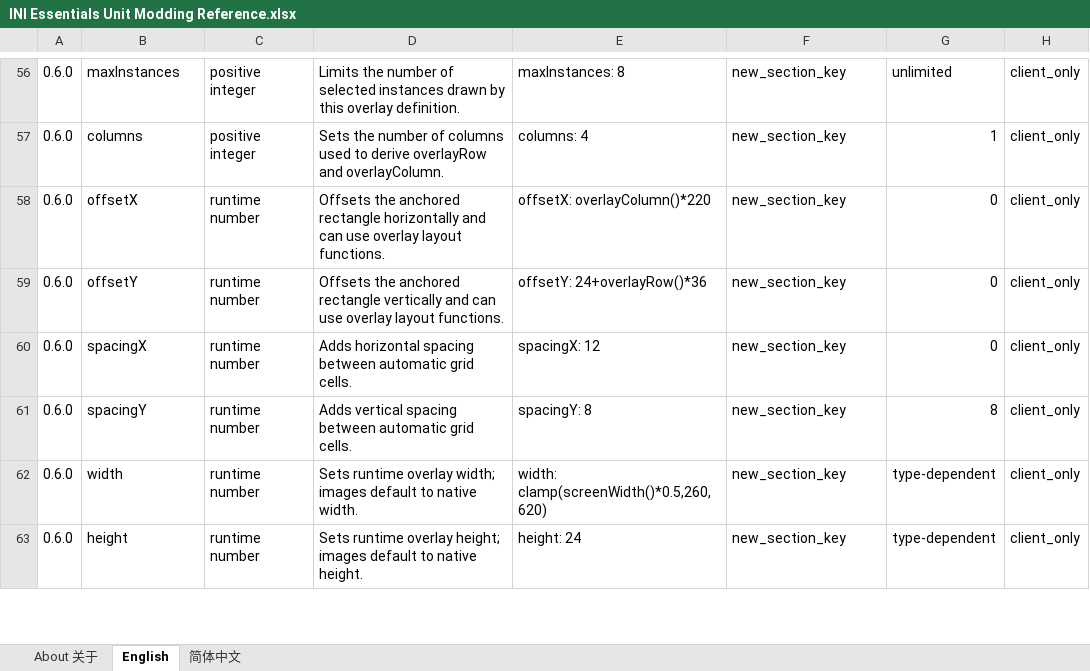
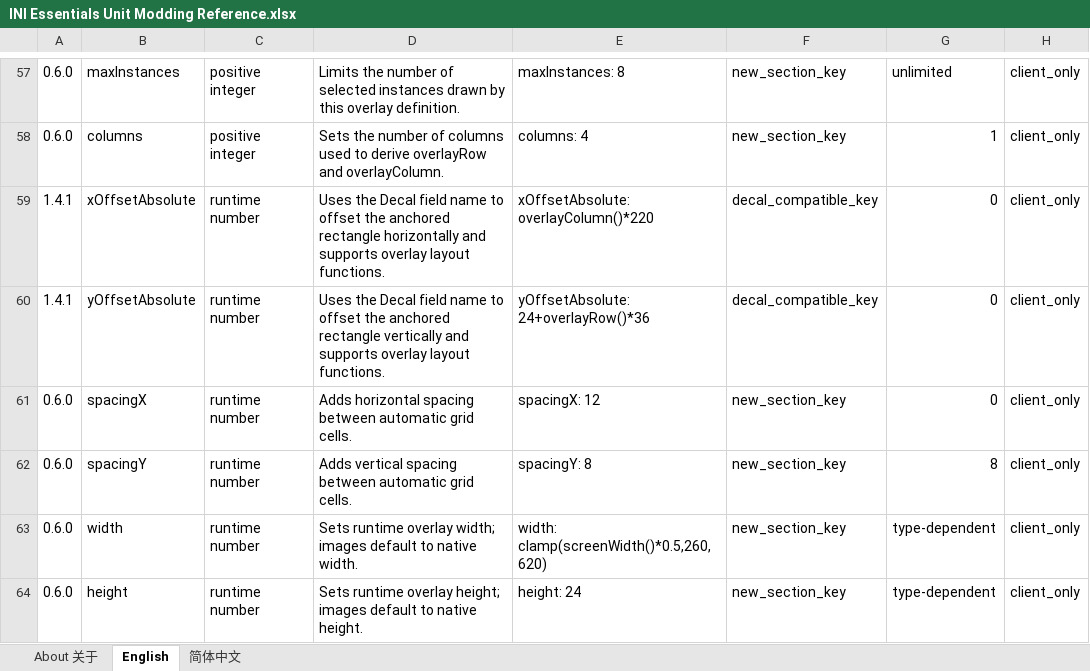
Before and after one commit to DXENDBucket/Rusted-Fabric-Loader, an Excel workbook: official-mods/ini-essentials/docs/INI Essentials Unit Modding Reference.xlsx, sheet English, drawn as a sheet; only a part is shown, gaps mark what is left out; values as stored, in another font and other column widths than the file's, no cell formats; charts and pictures not drawn; addresses are those after the commit; the diff covers the shown part only; the diff names each change by its address in the sheet, - before the commit and + after, or states it on an @@ line.

Commit message:
Recognize Decal-style Overlay image sections

```diff
--- a/official-mods/ini-essentials/docs/INI Essentials Unit Modding Reference.xlsx (sheet English)
+++ b/official-mods/ini-essentials/docs/INI Essentials Unit Modding Reference.xlsx (sheet English)
-A59:A60: 0.6.0
+A59:A60: 1.4.1
-B59: offsetX
+B59: xOffsetAbsolute
-D59: Offsets the anchored rectangle horizontally and can use overlay layout…
+D59: Uses the Decal field name to offset the anchored rectangle horizontally and supports overlay layout…
-E59: offsetX: overlayColumn()*220
+E59: xOffsetAbsolute: overlayColumn()*220
-F59:F60: new_section_key
+F59:F60: decal_compatible_key
-B60: offsetY
+B60: yOffsetAbsolute
-D60: Offsets the anchored rectangle vertically and can use overlay layout…
+D60: Uses the Decal field name to offset the anchored rectangle vertically and supports overlay layout…
-E60: offsetY: 24+overlayRow()*36
+E60: yOffsetAbsolute: 24+overlayRow()*36
```
Also changed, not shown: 1 added row and 15 edited cells elsewhere in this sheet, sheet 简体中文, cell formats, charts or pictures, 7 other files.
